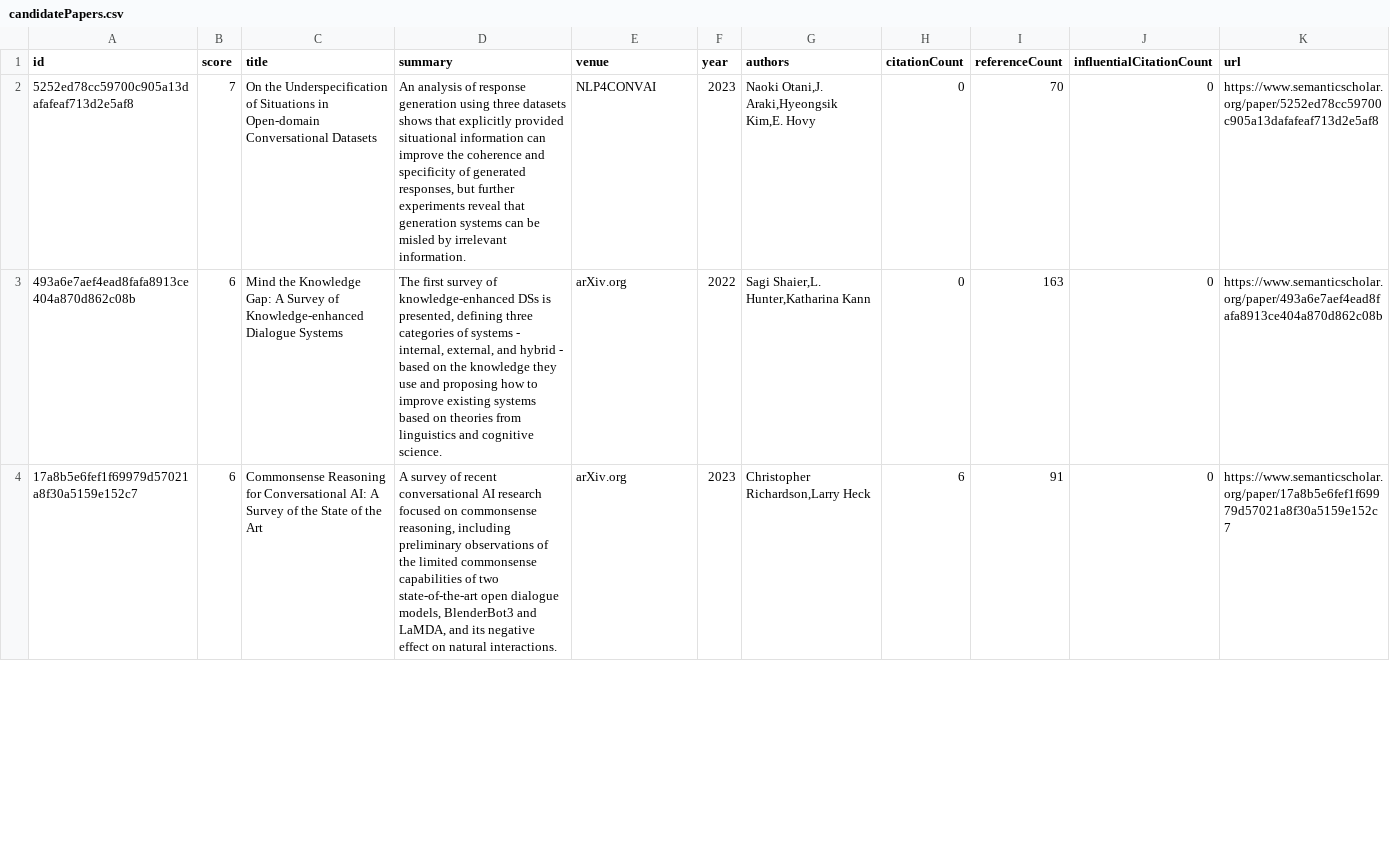
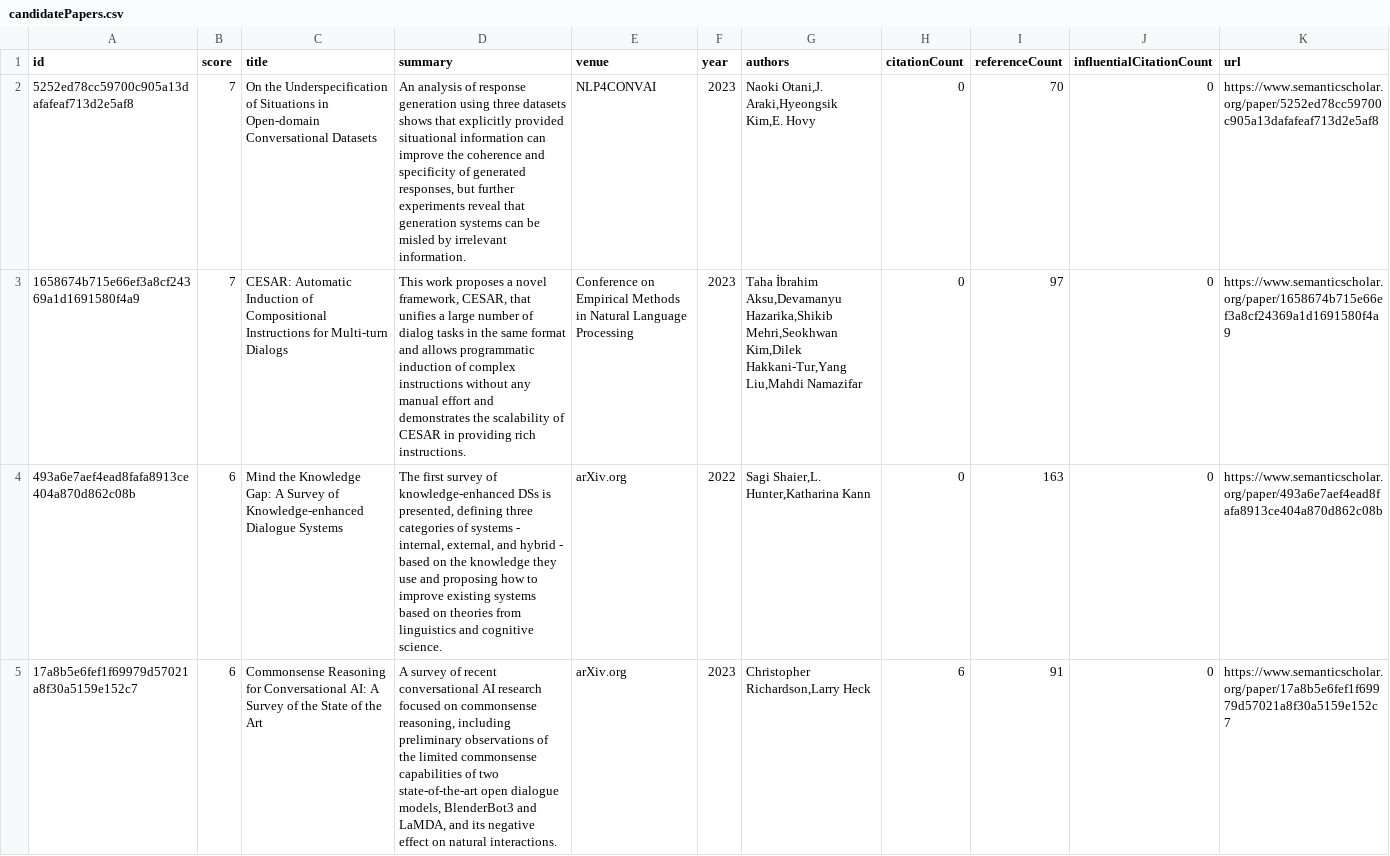
Before and after one commit to avi-jit/pegah-lit-review, a CSV file: data/candidatePapers.csv, drawn as a sheet; only a part is shown; the diff covers the shown part only; the diff names each change by its address in the sheet, - before the commit and + after, or states it on an @@ line.

Commit message:
Add new candidate papers

```diff
--- a/data/candidatePapers.csv
+++ b/data/candidatePapers.csv
+row 3: 1658674b715e66ef3a8cf24369a1d1691580f4a9 | 7 | CESAR: Automatic Induction of Compositional Instructions for Multi-turn Dialogs | This work proposes a novel framework, CESAR, that unifies a large number of dialog tasks in the same format and allows programmatic induction of complex instructions without any manual effort and demonstrates the scalability of CESAR in providing rich instructions. | Conference on Empirical Methods in Natural Language Processing | 2023 | Taha İbrahim Aksu,Devamanyu Hazarika,Shikib Mehri,Seokhwan Kim,Dilek Hakkani-Tur,Yang Liu,Mahdi Namazifar | 0 | 97 | 0 | https://www.semanticscholar.org/paper/1658674b715e66ef3a8cf24369a1d1691580f4a9
```
Also changed, not shown: 1 added row, 3 removed rows, 1 moved row and 42 edited cells elsewhere in this file, 2 other files.
